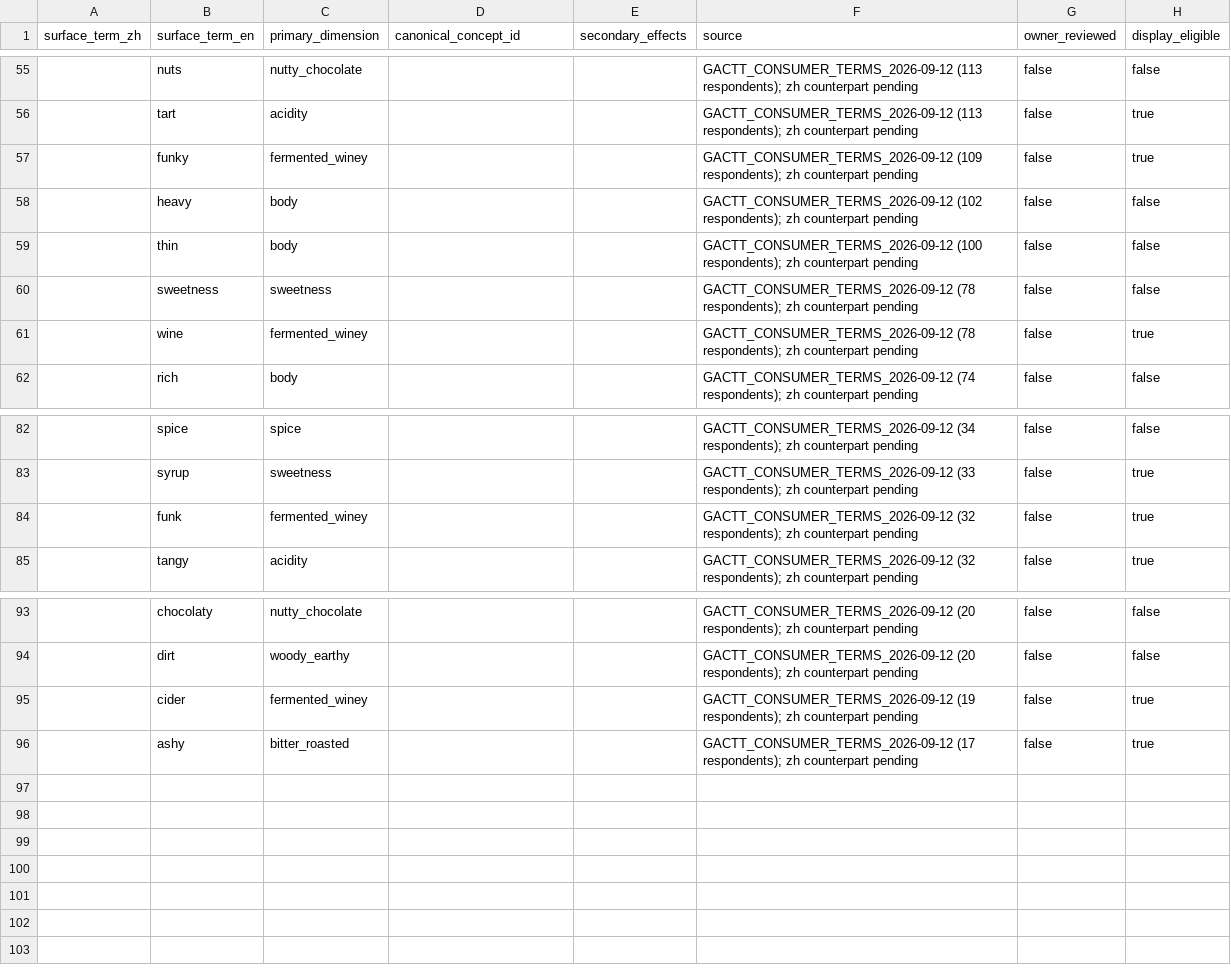
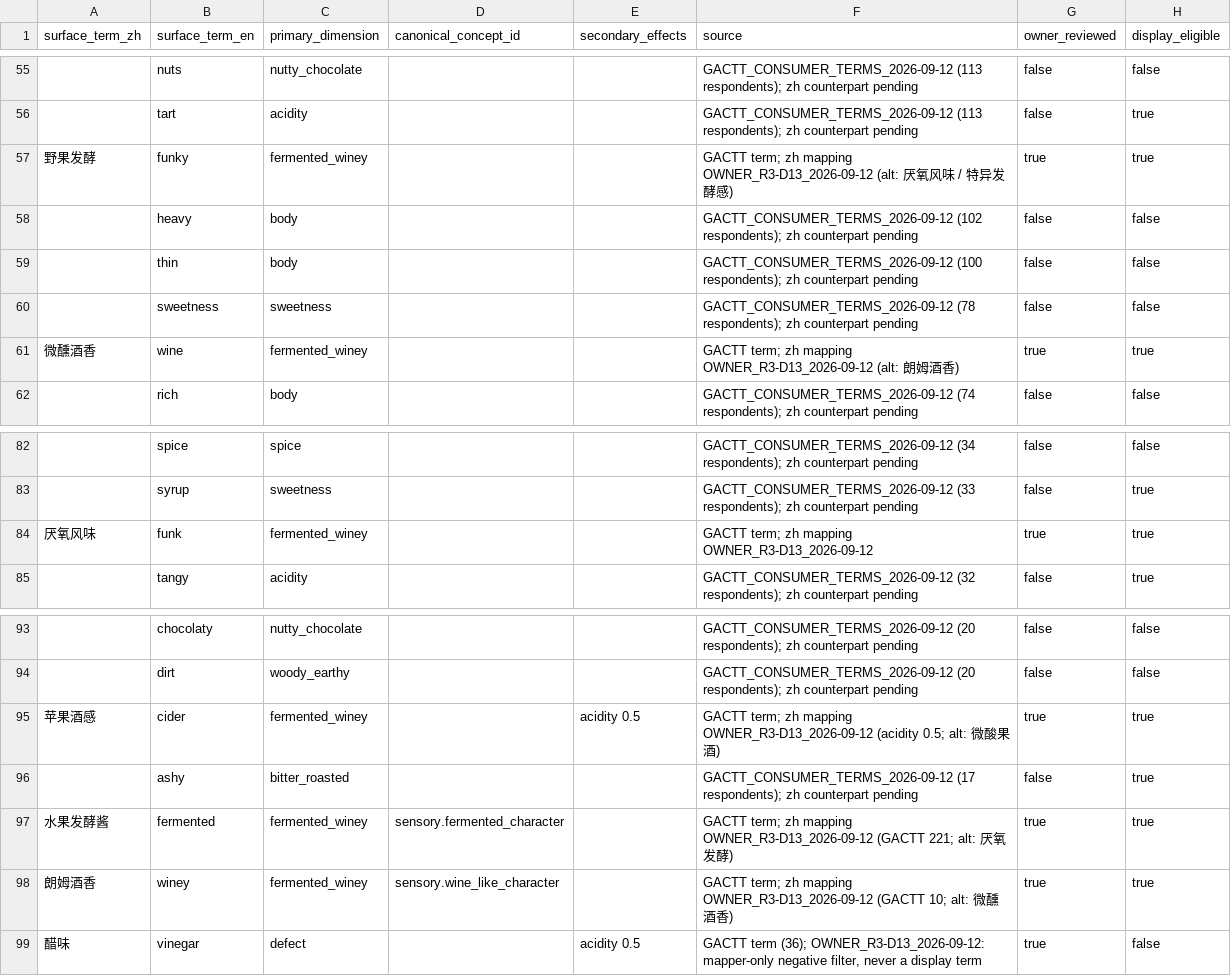
Before and after one commit to dpan538/coffee-flavor-research, a TSV file: db/data/product-vector-v1/CN_CONSUMER_FLAVOR_LEXICON.tsv, drawn as a sheet; only a part is shown, gaps mark what is left out.

```diff
--- a/db/data/product-vector-v1/CN_CONSUMER_FLAVOR_LEXICON.tsv
+++ b/db/data/product-vector-v1/CN_CONSUMER_FLAVOR_LEXICON.tsv
@@ -56,3 +56,3 @@ surface_term_zh	surface_term_en	primary_dimension	canonical_concept_id	secondary
 	tart	acidity			GACTT_CONSUMER_TERMS_2026-09-12 (113 respondents); zh counterpart pending	false	true
-	funky	fermented_winey			GACTT_CONSUMER_TERMS_2026-09-12 (109 respondents); zh counterpart pending	false	true
+野果发酵	funky	fermented_winey			GACTT term; zh mapping OWNER_R3-D13_2026-09-12 (alt: 厌氧风味 / 特异发酵感)	true	true
 	heavy	body			GACTT_CONSUMER_TERMS_2026-09-12 (102 respondents); zh counterpart pending	false	false
@@ -60,3 +60,3 @@ surface_term_zh	surface_term_en	primary_dimension	canonical_concept_id	secondary
 	sweetness	sweetness			GACTT_CONSUMER_TERMS_2026-09-12 (78 respondents); zh counterpart pending	false	false
-	wine	fermented_winey			GACTT_CONSUMER_TERMS_2026-09-12 (78 respondents); zh counterpart pending	false	true
+微醺酒香	wine	fermented_winey			GACTT term; zh mapping OWNER_R3-D13_2026-09-12 (alt: 朗姆酒香)	true	true
 	rich	body			GACTT_CONSUMER_TERMS_2026-09-12 (74 respondents); zh counterpart pending	false	false
@@ -83,3 +83,3 @@ surface_term_zh	surface_term_en	primary_dimension	canonical_concept_id	secondary
 	syrup	sweetness			GACTT_CONSUMER_TERMS_2026-09-12 (33 respondents); zh counterpart pending	false	true
-	funk	fermented_winey			GACTT_CONSUMER_TERMS_2026-09-12 (32 respondents); zh counterpart pending	false	true
+厌氧风味	funk	fermented_winey			GACTT term; zh mapping OWNER_R3-D13_2026-09-12	true	true
 	tangy	acidity			GACTT_CONSUMER_TERMS_2026-09-12 (32 respondents); zh counterpart pending	false	true
@@ -94,3 +94,6 @@ surface_term_zh	surface_term_en	primary_dimension	canonical_concept_id	secondary
 	dirt	woody_earthy			GACTT_CONSUMER_TERMS_2026-09-12 (20 respondents); zh counterpart pending	false	false
-	cider	fermented_winey			GACTT_CONSUMER_TERMS_2026-09-12 (19 respondents); zh counterpart pending	false	true
+苹果酒感	cider	fermented_winey		acidity 0.5	GACTT term; zh mapping OWNER_R3-D13_2026-09-12 (acidity 0.5; alt: 微酸果酒)	true	true
 	ashy	bitter_roasted			GACTT_CONSUMER_TERMS_2026-09-12 (17 respondents); zh counterpart pending	false	true
+水果发酵酱	fermented	fermented_winey	sensory.fermented_character		GACTT term; zh mapping OWNER_R3-D13_2026-09-12 (GACTT 221; alt: 厌氧发酵)	true	true
+朗姆酒香	winey	fermented_winey	sensory.wine_like_character		GACTT term; zh mapping OWNER_R3-D13_2026-09-12 (GACTT 10; alt: 微醺酒香)	true	true
+醋味	vinegar	defect		acidity 0.5	GACTT term (36); OWNER_R3-D13_2026-09-12: mapper-only negative filter, never a display term	true	false
```
Also changed, not shown: 15 other files.
